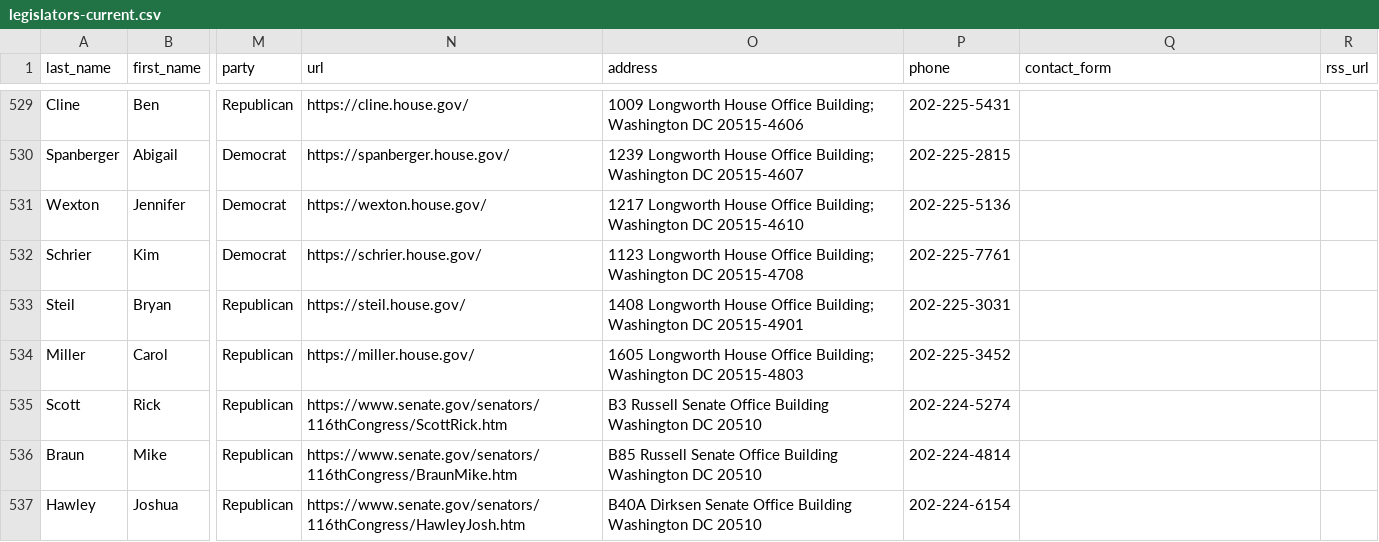
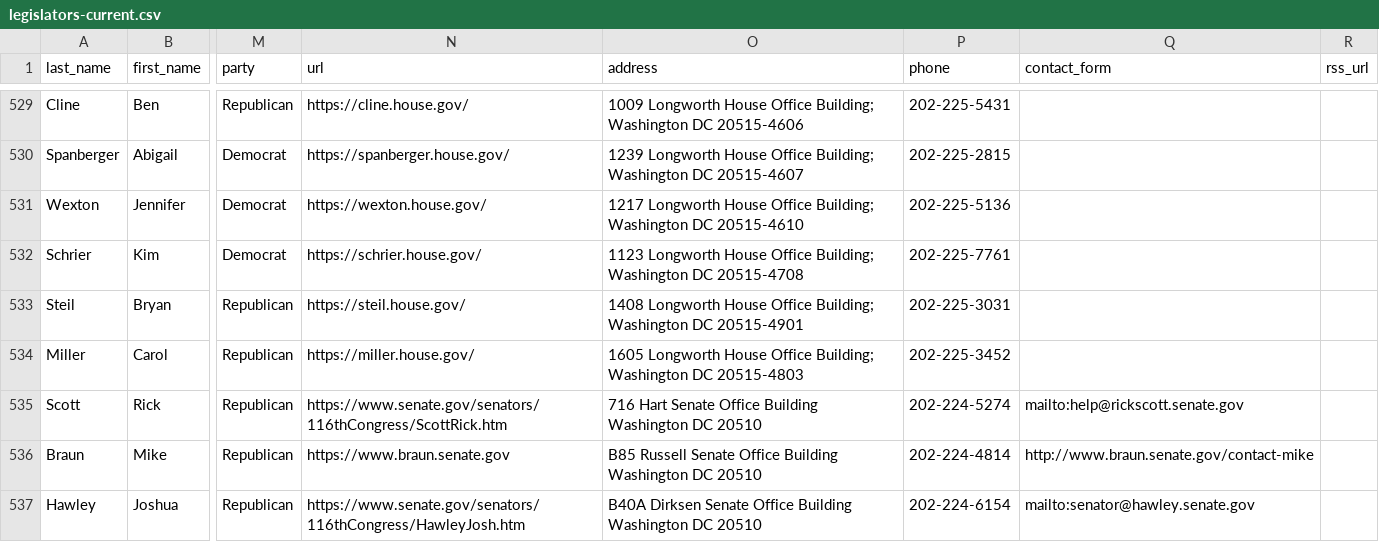
Before and after one commit to unitedstates/congress-legislators, a CSV file: legislators-current.csv, drawn as a sheet; only a part is shown, gaps mark what is left out; the diff covers the shown part only; the diff names each change by its address in the sheet, - before the commit and + after, or states it on an @@ line.

```diff
--- a/legislators-current.csv
+++ b/legislators-current.csv
-O535 (address): B3 Russell Senate Office…
+O535 (address): 716 Hart Senate Office…
-Q535 (contact_form): (empty)
+Q535 (contact_form): mailto:help@rickscott.senate.gov
-N536 (url): https://www.senate.gov/senators/116thCongress/BraunMike.htm
+N536 (url): https://www.braun.senate.gov
-Q536 (contact_form): (empty)
+Q536 (contact_form): http://www.braun.senate.gov/contact-mike
-Q537 (contact_form): (empty)
+Q537 (contact_form): mailto:senator@hawley.senate.gov
```
Also changed, not shown: 14 edited cells elsewhere in this file, 2 other files.
